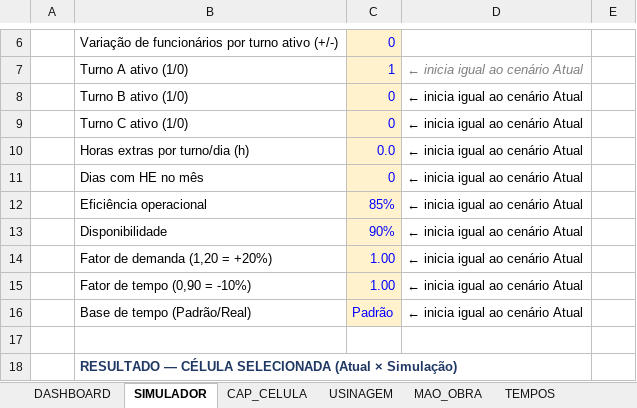
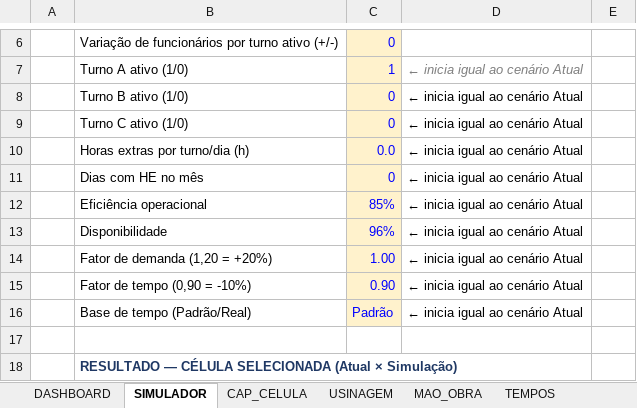
Before and after one commit to wevertonjesusalvesdasilva1-hash/navegation, an Excel workbook: Capacidade_Produtiva_Caldeiraria.xlsx, sheet SIMULADOR, drawn as a sheet; only a part is shown, gaps mark what is left out; values as stored, in another font and other column widths than the file's, no borders; the diff names each change by its address in the sheet, - before the commit and + after, or states it on an @@ line.

```diff
--- a/Capacidade_Produtiva_Caldeiraria.xlsx (sheet SIMULADOR)
+++ b/Capacidade_Produtiva_Caldeiraria.xlsx (sheet SIMULADOR)
-C13: 90%
+C13: 96%
-C15: 1.00
+C15: 0.90
```
Also changed, not shown: sheet BASE, sheet DASHBOARD, sheet PARAMETROS, sheet DIAGNOSTICO, sheet DEMANDA_CARGA, other sheet tabs, charts or pictures, 8 other files.
